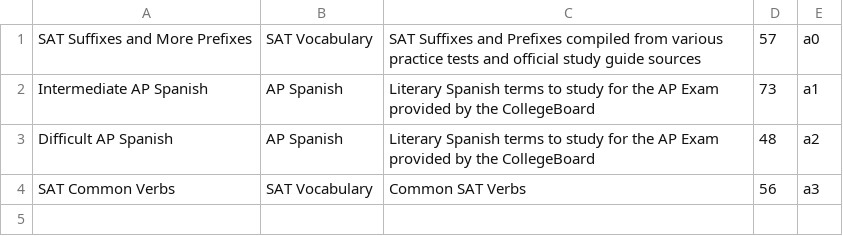
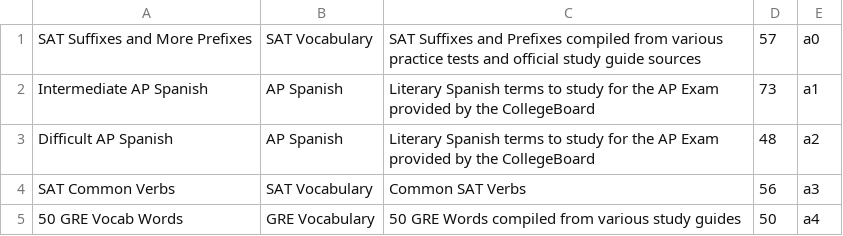
Before and after one commit to eeho/eeho.github.io, a CSV file: newDecks.csv, drawn as a sheet; the diff names each change by its address in the sheet, - before the commit and + after, or states it on an @@ line.

```diff
--- a/newDecks.csv
+++ b/newDecks.csv
+row 5: 50 GRE Vocab Words | GRE Vocabulary | 50 GRE Words compiled from various study guides | 50 | a4
```
Also changed, not shown: 1 other file.
